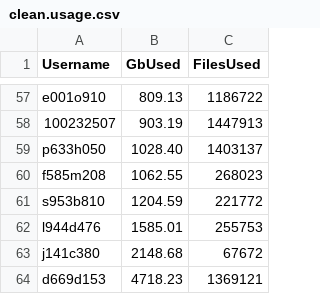
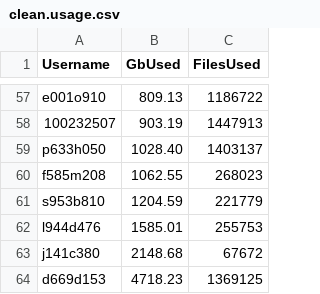
Before and after one commit to DevonDeRaad/kuhpcc.info, a CSV file: clean.usage.csv, drawn as a sheet; only a part is shown, gaps mark what is left out.

```diff
--- a/clean.usage.csv
+++ b/clean.usage.csv
@@ -60,5 +60,5 @@ p633h050,1028.40,1403137
 f585m208,1062.55,268023
-s953b810,1204.59,221772
+s953b810,1204.59,221779
 l944d476,1585.01,255753
 j141c380,2148.68,67672
-d669d153,4718.23,1369121
+d669d153,4718.23,1369125
```
Also changed, not shown: 1 other file.
